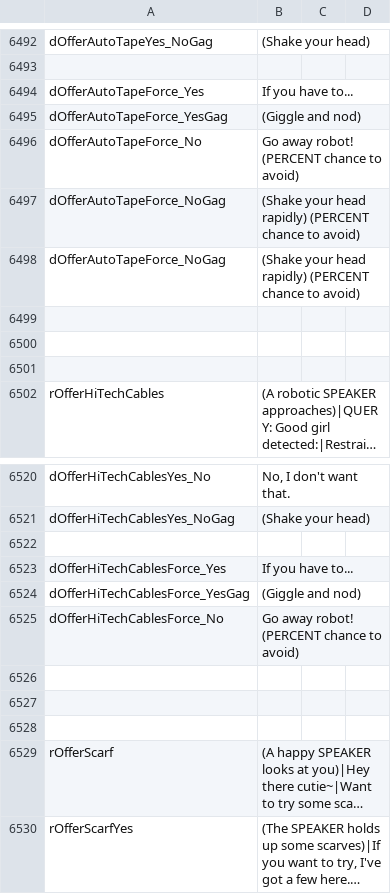
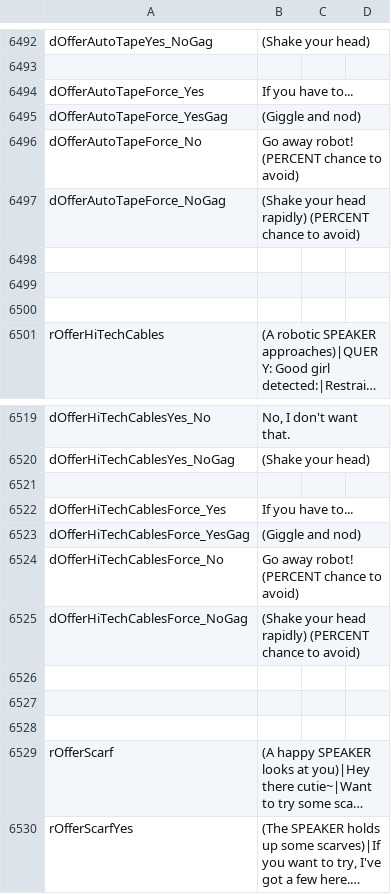
Before and after one commit to Ada18980/KinkiestDungeon, a CSV file: Screens/MiniGame/KinkyDungeon/Text_KinkyDungeon.csv, drawn as a sheet; only a part is shown, gaps mark what is left out; long unchanged cells end in …; removed rows and columns are numbered as before the commit, all else as after; the diff names each change by its address in the sheet, - before the commit and + after, or states it on an @@ line.

Commit message:
NoGag

```diff
--- a/Screens/MiniGame/KinkyDungeon/Text_KinkyDungeon.csv
+++ b/Screens/MiniGame/KinkyDungeon/Text_KinkyDungeon.csv
-row 6498: dOfferAutoTapeForce_NoGag | (Shake your head rapidly) (PERCENT chance to avoid)
+row 6525: dOfferHiTechCablesForce_NoGag | (Shake your head rapidly) (PERCENT chance to avoid)
```
